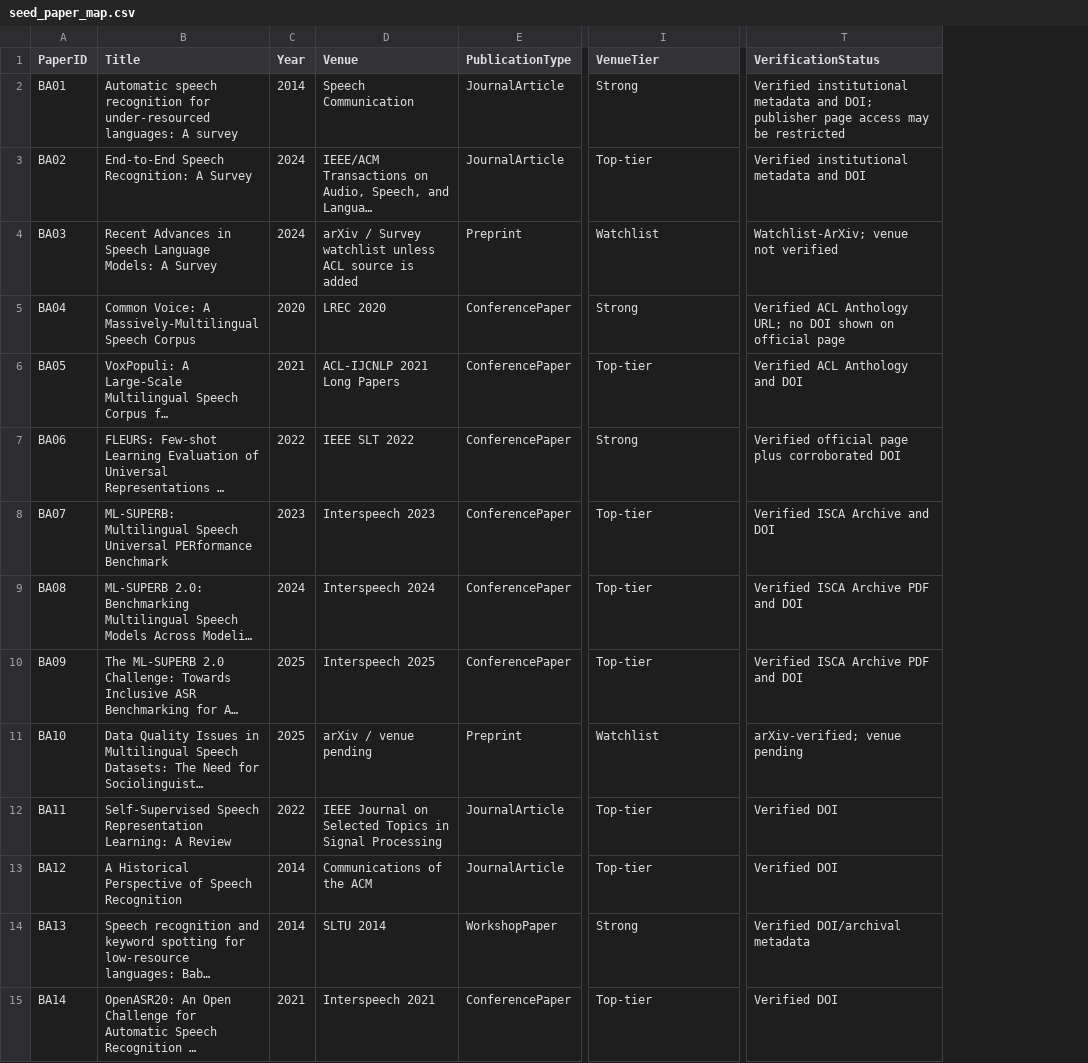
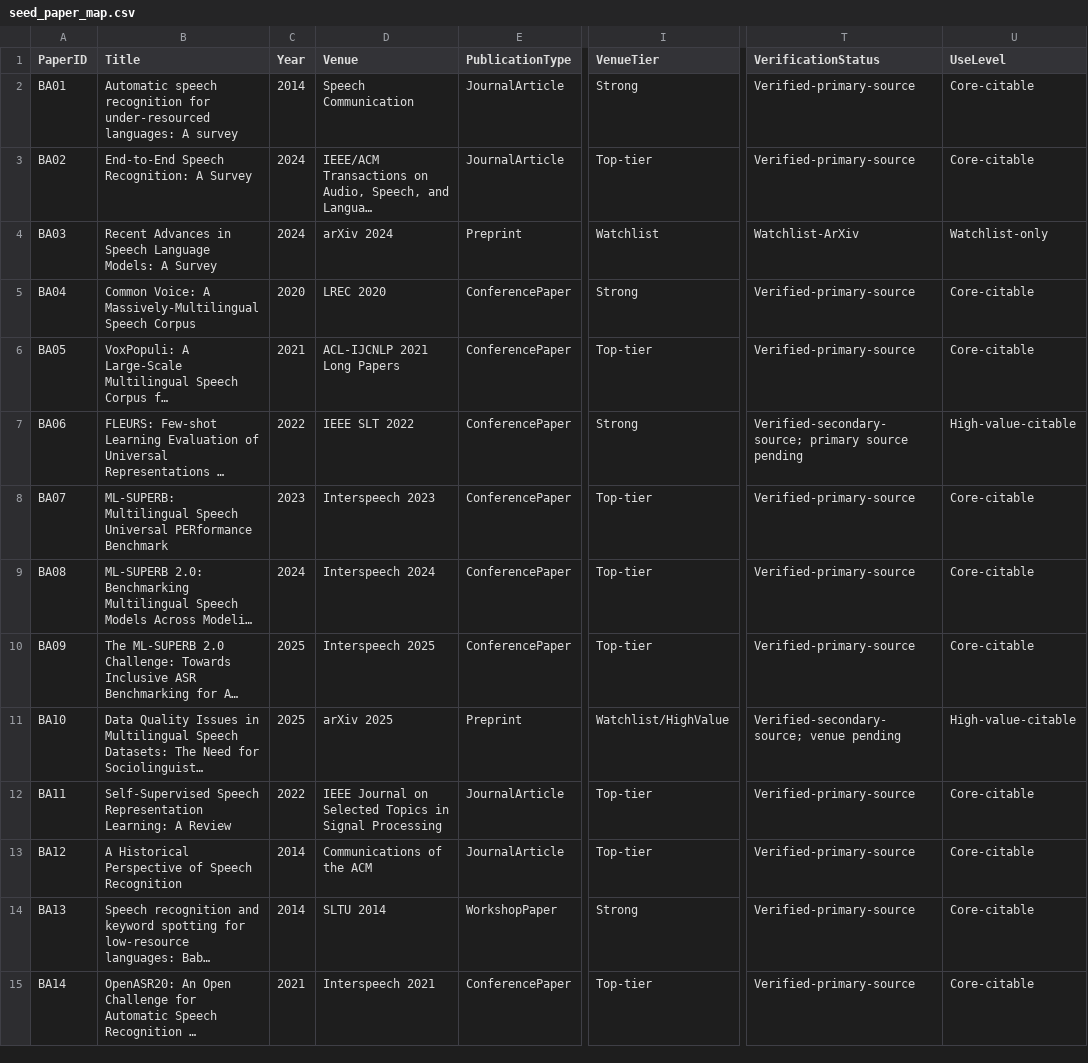
Before and after one commit to asmatkhan925/AIR_review, a CSV file: 05_synthesis_matrices/seed_paper_map.csv, drawn as a sheet; only a part is shown, gaps mark what is left out; long unchanged cells end in …; the diff covers the shown part only; the diff names each change by its address in the sheet, - before the commit and + after, or states it on an @@ line.

Commit message:
Finalize Block A and B verification statuses

```diff
--- a/05_synthesis_matrices/seed_paper_map.csv
+++ b/05_synthesis_matrices/seed_paper_map.csv
+column U (UseLevel), rows 2-15: Core-citable | Core-citable | Watchlist-only | Core-citable | Core-citable | High-value-citable | Core-citable | Core-citable | Core-citable | High-value-citable | Core-citable | Core-citable | Core-citable | Core-citable
-T2 (VerificationStatus): Verified institutional metadata and DOI; publisher page access may be restricted
+T2 (VerificationStatus): Verified-primary-source
-T3 (VerificationStatus): Verified institutional metadata and DOI
+T3 (VerificationStatus): Verified-primary-source
-D4 (Venue): arXiv / Survey watchlist unless ACL source is added
+D4 (Venue): arXiv 2024
-T4 (VerificationStatus): Watchlist-ArXiv; venue not verified
+T4 (VerificationStatus): Watchlist-ArXiv
-T5 (VerificationStatus): Verified ACL Anthology URL; no DOI shown on official page
+T5 (VerificationStatus): Verified-primary-source
-T6 (VerificationStatus): Verified ACL Anthology and DOI
+T6 (VerificationStatus): Verified-primary-source
-T7 (VerificationStatus): Verified official page plus corroborated DOI
+T7 (VerificationStatus): Verified-secondary-source; primary source pending
-T8 (VerificationStatus): Verified ISCA Archive and DOI
+T8 (VerificationStatus): Verified-primary-source
-T9:T10 (VerificationStatus): Verified ISCA Archive PDF and DOI
+T9:T10 (VerificationStatus): Verified-primary-source
-D11 (Venue): arXiv / venue pending
+D11 (Venue): arXiv 2025
-I11 (VenueTier): Watchlist
+I11 (VenueTier): Watchlist/HighValue
-T11 (VerificationStatus): arXiv-verified; venue pending
+T11 (VerificationStatus): Verified-secondary-source; venue pending
-T12:T13 (VerificationStatus): Verified DOI
+T12:T13 (VerificationStatus): Verified-primary-source
-T14 (VerificationStatus): Verified DOI/archival metadata
+T14 (VerificationStatus): Verified-primary-source
-T15 (VerificationStatus): Verified DOI
+T15 (VerificationStatus): Verified-primary-source
```
Also changed, not shown: 67 edited cells elsewhere in this file, 02_literature_search/paper_quality_labels.csv, 02_literature_search/screening_log.csv, 8 other files.
